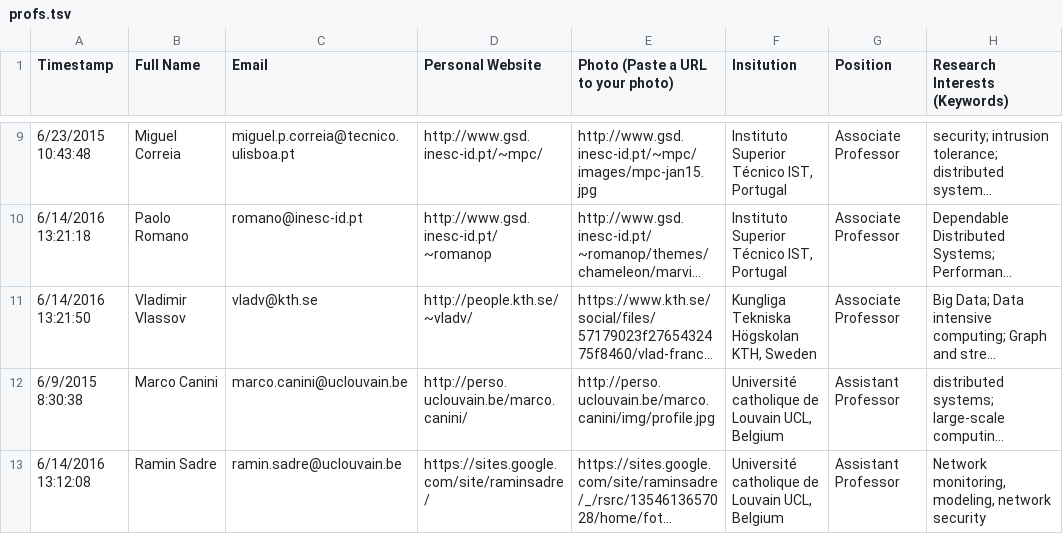
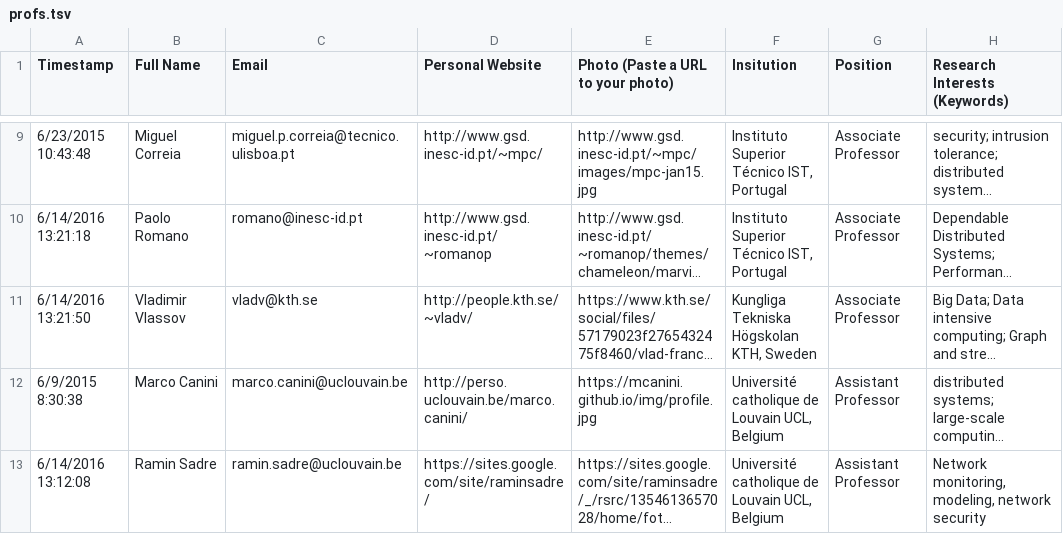
Before and after one commit to emjd-dc/profiles, a TSV file: profs.tsv, drawn as a sheet; only a part is shown, gaps mark what is left out; long unchanged cells end in …; the diff names each change by its address in the sheet, - before the commit and + after, or states it on an @@ line.

```diff
--- a/profs.tsv
+++ b/profs.tsv
-E12: http://perso.uclouvain.be/marco.canini/img/profile.jpg
+E12: https://mcanini.github.io/img/profile.jpg
```
Also changed, not shown: students.tsv, 2 other files.
